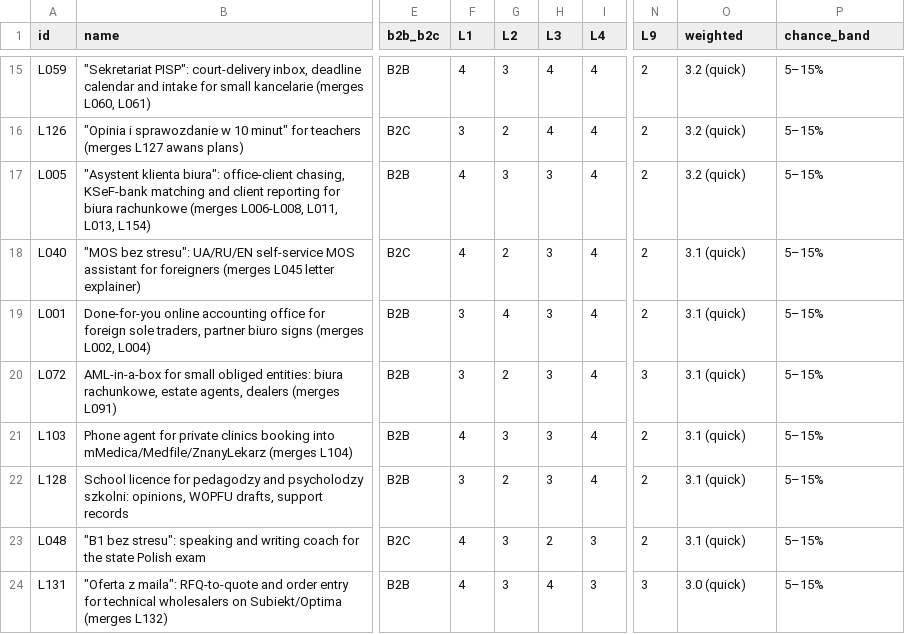
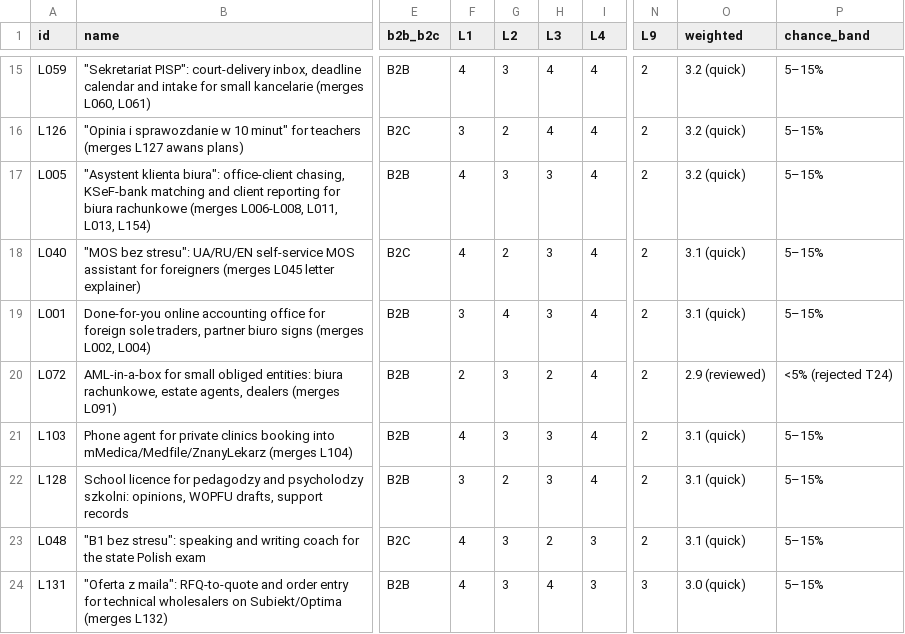
Before and after one commit to thobho/automated, a CSV file: projects/idea-generator/phase2/ideas/shortlist.csv, drawn as a sheet; only a part is shown, gaps mark what is left out; the diff names each change by its address in the sheet, - before the commit and + after, or states it on an @@ line.

```diff
--- a/projects/idea-generator/phase2/ideas/shortlist.csv
+++ b/projects/idea-generator/phase2/ideas/shortlist.csv
-F20 (L1): 3
+F20 (L1): 2
-G20 (L2): 2
+G20 (L2): 3
-H20 (L3): 3
+H20 (L3): 2
-N20 (L9): 3
+N20 (L9): 2
-O20 (weighted): 3.1 (quick)
+O20 (weighted): 2.9 (reviewed)
-P20 (chance_band): 5–15%
+P20 (chance_band): <5% (rejected T24)
```
Also changed, not shown: 4 other files.
